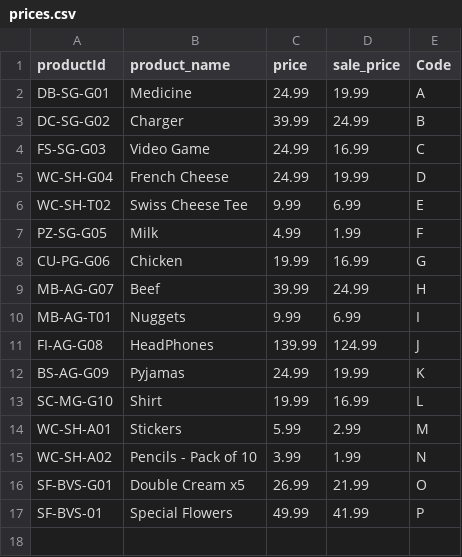
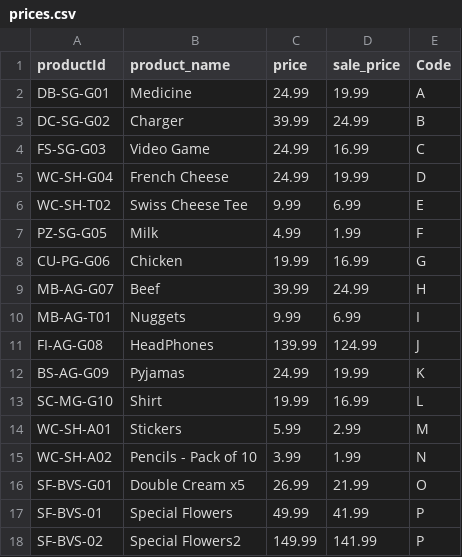
Before and after one commit to getkub/SplunkScriplets, a CSV file: docs/splunk_spl_examples/prices.csv, drawn as a sheet.

Commit message:
Updated sample data

```diff
--- a/docs/splunk_spl_examples/prices.csv
+++ b/docs/splunk_spl_examples/prices.csv
@@ -17 +17,2 @@ SF-BVS-G01,Double Cream x5,26.99,21.99,O
 SF-BVS-01,Special Flowers,49.99,41.99,P
+SF-BVS-02,Special Flowers2,149.99,141.99,P
```
